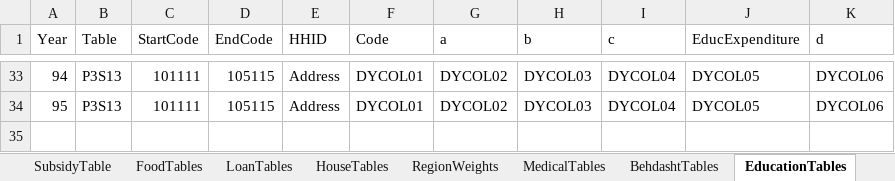
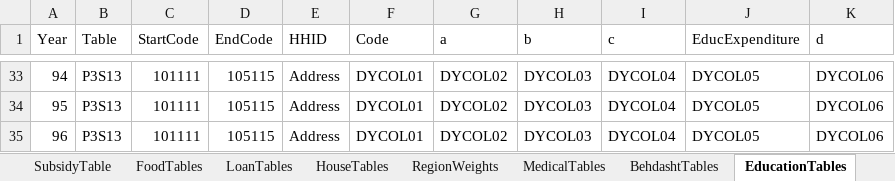
Before and after one commit to IPRCIRI/IRHEIS, an Excel workbook: Data/MetaData.xlsx, sheet EducationTables, drawn as a sheet; only a part is shown, gaps mark what is left out; values as stored, in another font and other column widths than the file's, no borders; the diff names each change by its address in the sheet, - before the commit and + after, or states it on an @@ line.

```diff
--- a/Data/MetaData.xlsx (sheet EducationTables)
+++ b/Data/MetaData.xlsx (sheet EducationTables)
+row 35: 96 | P3S13 | 101111 | 105115 | Address | DYCOL01 | DYCOL02 | DYCOL03 | DYCOL04 | DYCOL05 | DYCOL06
```
Also changed, not shown: sheet Hoboobat, sheet Roghan, sheet Berenj, sheet Nan, sheet Goosht, sheet Morgh, 14 more sheets, 11 other files.
